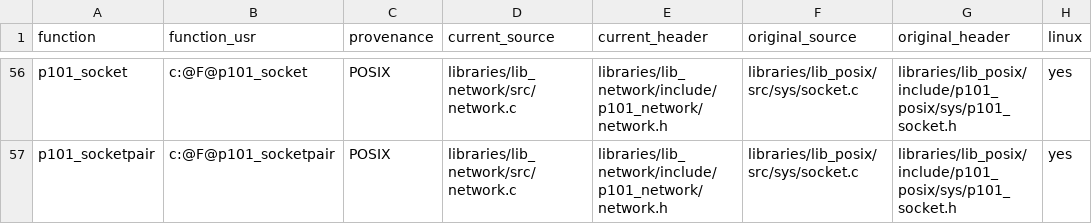
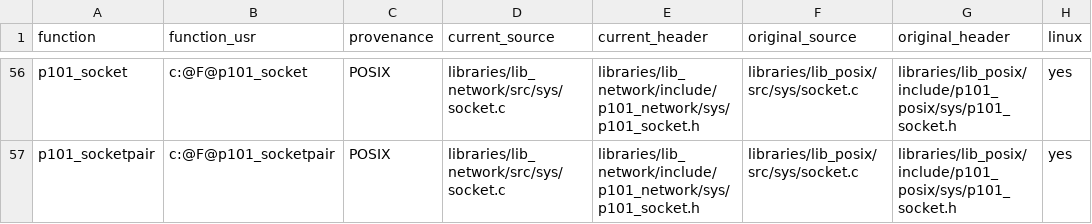
Before and after one commit to programming101dev/lib_network, a TSV file: api-manifest.tsv, drawn as a sheet; only a part is shown, gaps mark what is left out; the diff covers the shown part only; the diff names each change by its address in the sheet, - before the commit and + after, or states it on an @@ line.

Commit message:
Mirror native header and source layout

```diff
--- a/api-manifest.tsv
+++ b/api-manifest.tsv
-D56:D57 (current_source): libraries/lib_network/src/network.c
+D56:D57 (current_source): libraries/lib_network/src/sys/socket.c
-E56:E57 (current_header): libraries/lib_network/include/p101_network/network.h
+E56:E57 (current_header): libraries/lib_network/include/p101_network/sys/p101_socket.h
```
Also changed, not shown: 108 edited cells elsewhere in this file, 21 other files.
